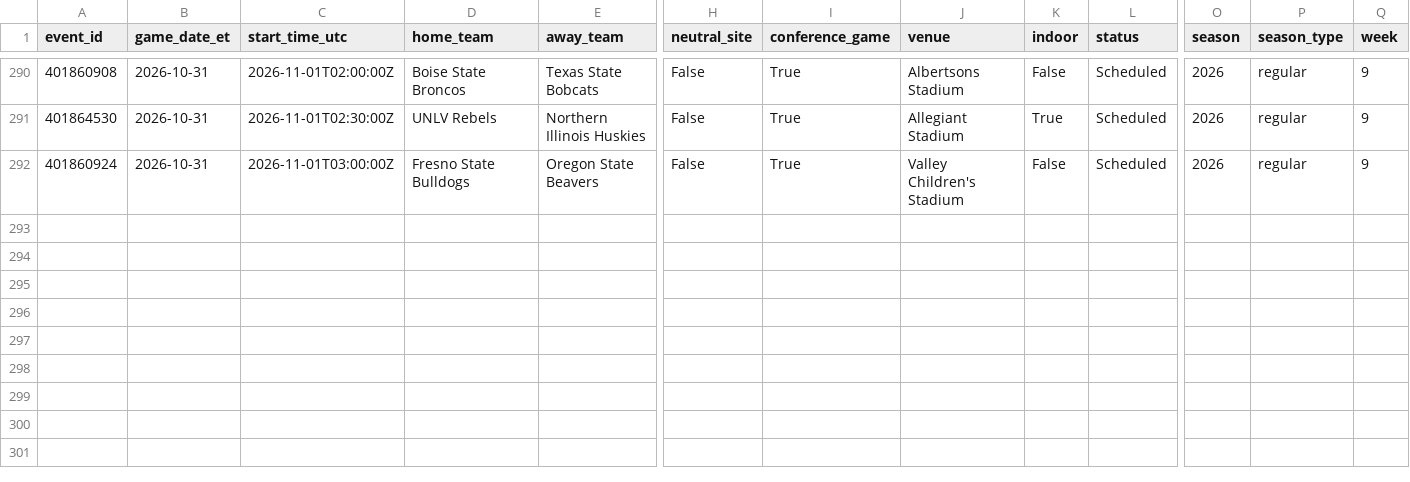
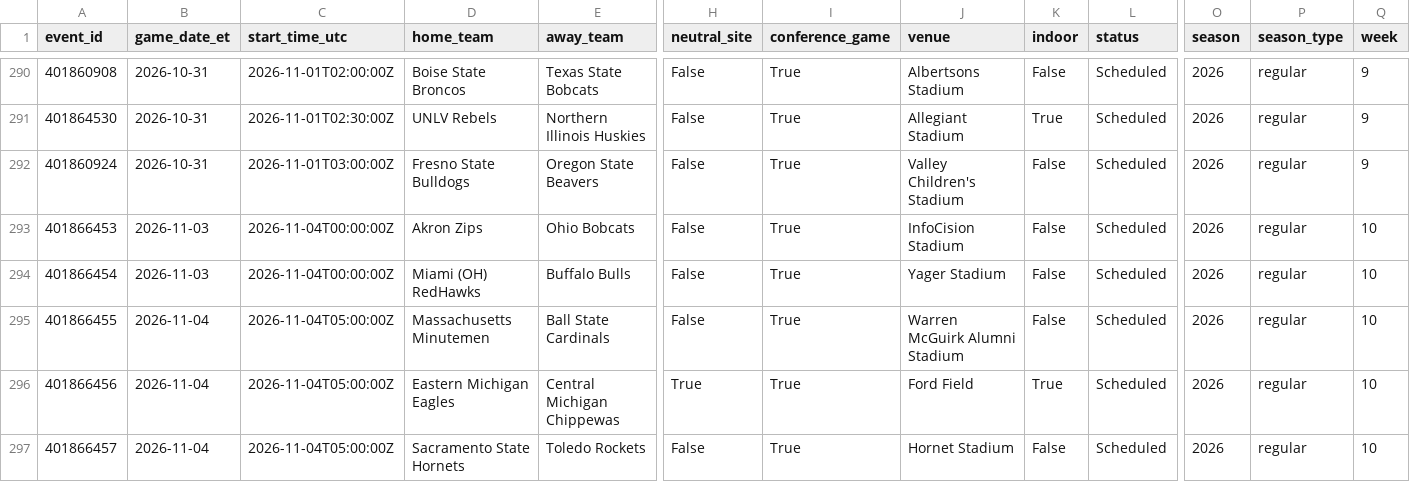
Before and after one commit to gitchrisqueen/panthera, a CSV file: data/ncaaf/games/games.csv, drawn as a sheet; only a part is shown, gaps mark what is left out; rows hold the shown columns only; the diff names each change by its address in the sheet, - before the commit and + after, or states it on an @@ line.

```diff
--- a/data/ncaaf/games/games.csv
+++ b/data/ncaaf/games/games.csv
+row 293: 401866453 | 2026-11-03 | 2026-11-04T00:00:00Z | Akron Zips | Ohio Bobcats | False | True | InfoCision Stadium | False | Scheduled | 2026 | regular | 10
+row 294: 401866454 | 2026-11-03 | 2026-11-04T00:00:00Z | Miami (OH) RedHawks | Buffalo Bulls | False | True | Yager Stadium | False | Scheduled | 2026 | regular | 10
+row 295: 401866455 | 2026-11-04 | 2026-11-04T05:00:00Z | Massachusetts Minutemen | Ball State Cardinals | False | True | Warren McGuirk Alumni Stadium | False | Scheduled | 2026 | regular | 10
+row 296: 401866456 | 2026-11-04 | 2026-11-04T05:00:00Z | Eastern Michigan Eagles | Central Michigan Chippewas | True | True | Ford Field | True | Scheduled | 2026 | regular | 10
+row 297: 401866457 | 2026-11-04 | 2026-11-04T05:00:00Z | Sacramento State Hornets | Toledo Rockets | False | True | Hornet Stadium | False | Scheduled | 2026 | regular | 10
```
Also changed, not shown: data/odds/credit_log.csv, 4 other files.
